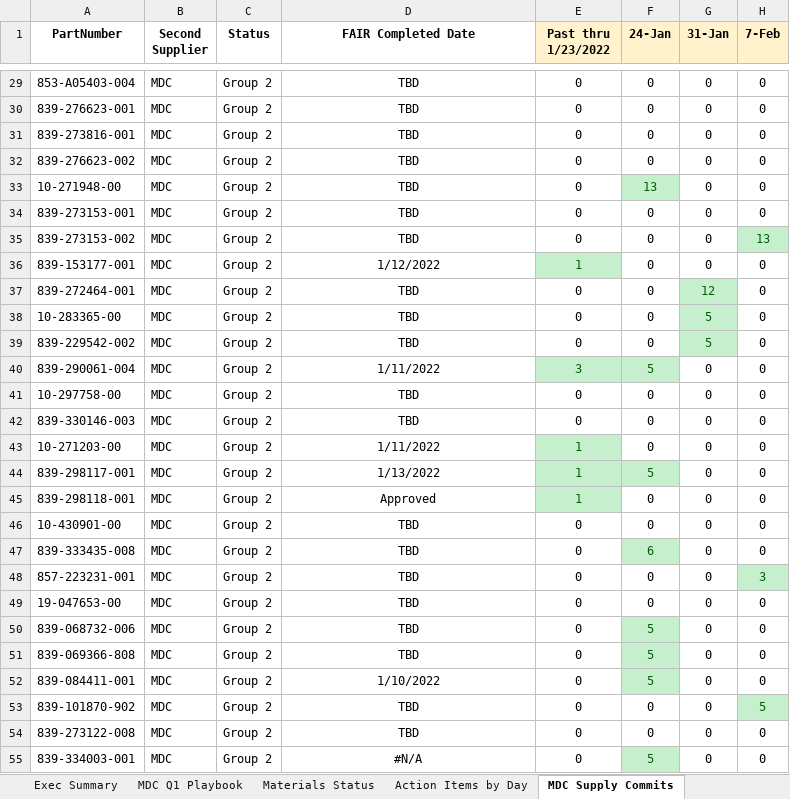
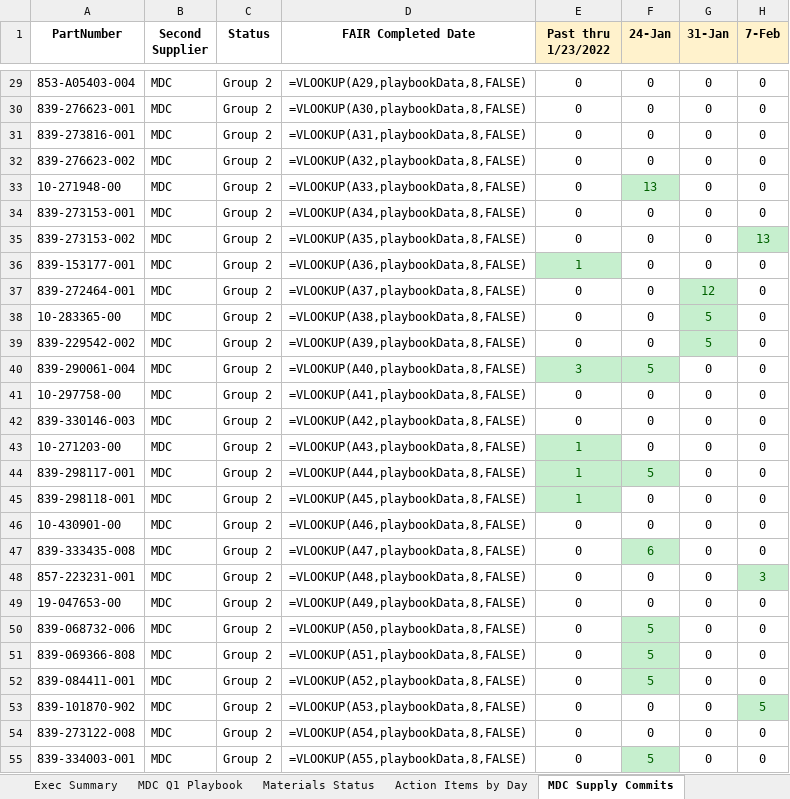
Before and after one commit to mdcprecision/lam-supply-commits, an Excel workbook: MDC Q1 Playbook Lam WEEKLY UPDATES.xlsx, sheet MDC Supply Commits, drawn as a sheet; only a part is shown, gaps mark what is left out; values as stored, in another font and other column widths than the file's, no borders; formulas without a stored value are shown as written; conditional formats not drawn; the diff covers the shown part only; the diff names each change by its address in the sheet, - before the commit and + after, or states it on an @@ line.

```diff
--- a/MDC Q1 Playbook Lam WEEKLY UPDATES.xlsx (sheet MDC Supply Commits)
+++ b/MDC Q1 Playbook Lam WEEKLY UPDATES.xlsx (sheet MDC Supply Commits)
-D29 (FAIR Completed Date): TBD
+D29 (FAIR Completed Date): =VLOOKUP(A29,playbookData,8,FALSE)
-D30 (FAIR Completed Date): TBD
+D30 (FAIR Completed Date): =VLOOKUP(A30,playbookData,8,FALSE)
-D31 (FAIR Completed Date): TBD
+D31 (FAIR Completed Date): =VLOOKUP(A31,playbookData,8,FALSE)
-D32 (FAIR Completed Date): TBD
+D32 (FAIR Completed Date): =VLOOKUP(A32,playbookData,8,FALSE)
-D33 (FAIR Completed Date): TBD
+D33 (FAIR Completed Date): =VLOOKUP(A33,playbookData,8,FALSE)
-D34 (FAIR Completed Date): TBD
+D34 (FAIR Completed Date): =VLOOKUP(A34,playbookData,8,FALSE)
-D35 (FAIR Completed Date): TBD
+D35 (FAIR Completed Date): =VLOOKUP(A35,playbookData,8,FALSE)
-D36 (FAIR Completed Date): 1/12/2022
+D36 (FAIR Completed Date): =VLOOKUP(A36,playbookData,8,FALSE)
-D37 (FAIR Completed Date): TBD
+D37 (FAIR Completed Date): =VLOOKUP(A37,playbookData,8,FALSE)
-D38 (FAIR Completed Date): TBD
+D38 (FAIR Completed Date): =VLOOKUP(A38,playbookData,8,FALSE)
-D39 (FAIR Completed Date): TBD
+D39 (FAIR Completed Date): =VLOOKUP(A39,playbookData,8,FALSE)
-D40 (FAIR Completed Date): 1/11/2022
+D40 (FAIR Completed Date): =VLOOKUP(A40,playbookData,8,FALSE)
-D41 (FAIR Completed Date): TBD
+D41 (FAIR Completed Date): =VLOOKUP(A41,playbookData,8,FALSE)
-D42 (FAIR Completed Date): TBD
+D42 (FAIR Completed Date): =VLOOKUP(A42,playbookData,8,FALSE)
-D43 (FAIR Completed Date): 1/11/2022
+D43 (FAIR Completed Date): =VLOOKUP(A43,playbookData,8,FALSE)
-D44 (FAIR Completed Date): 1/13/2022
+D44 (FAIR Completed Date): =VLOOKUP(A44,playbookData,8,FALSE)
-D45 (FAIR Completed Date): Approved
+D45 (FAIR Completed Date): =VLOOKUP(A45,playbookData,8,FALSE)
-D46 (FAIR Completed Date): TBD
+D46 (FAIR Completed Date): =VLOOKUP(A46,playbookData,8,FALSE)
-D47 (FAIR Completed Date): TBD
+D47 (FAIR Completed Date): =VLOOKUP(A47,playbookData,8,FALSE)
-D48 (FAIR Completed Date): TBD
+D48 (FAIR Completed Date): =VLOOKUP(A48,playbookData,8,FALSE)
-D49 (FAIR Completed Date): TBD
+D49 (FAIR Completed Date): =VLOOKUP(A49,playbookData,8,FALSE)
-D50 (FAIR Completed Date): TBD
+D50 (FAIR Completed Date): =VLOOKUP(A50,playbookData,8,FALSE)
-D51 (FAIR Completed Date): TBD
+D51 (FAIR Completed Date): =VLOOKUP(A51,playbookData,8,FALSE)
-D52 (FAIR Completed Date): 1/10/2022
+D52 (FAIR Completed Date): =VLOOKUP(A52,playbookData,8,FALSE)
-D53 (FAIR Completed Date): TBD
+D53 (FAIR Completed Date): =VLOOKUP(A53,playbookData,8,FALSE)
-D54 (FAIR Completed Date): TBD
+D54 (FAIR Completed Date): =VLOOKUP(A54,playbookData,8,FALSE)
-D55 (FAIR Completed Date): #N/A
+D55 (FAIR Completed Date): =VLOOKUP(A55,playbookData,8,FALSE)
```
Also changed, not shown: 1 added row, 1 removed row and 94 edited cells elsewhere in this sheet, sheet Exec Summary, other sheet tabs, charts or pictures, 2 other files.
